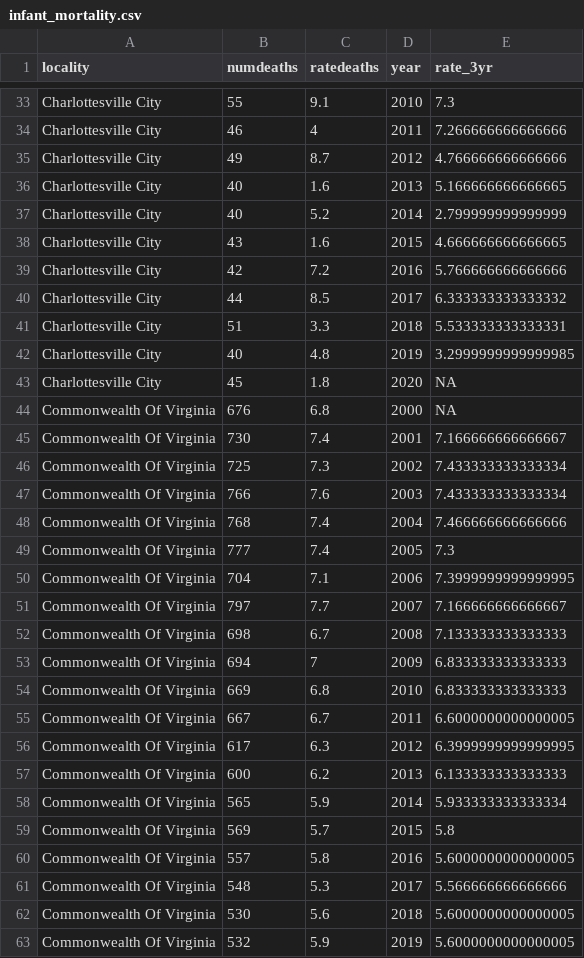
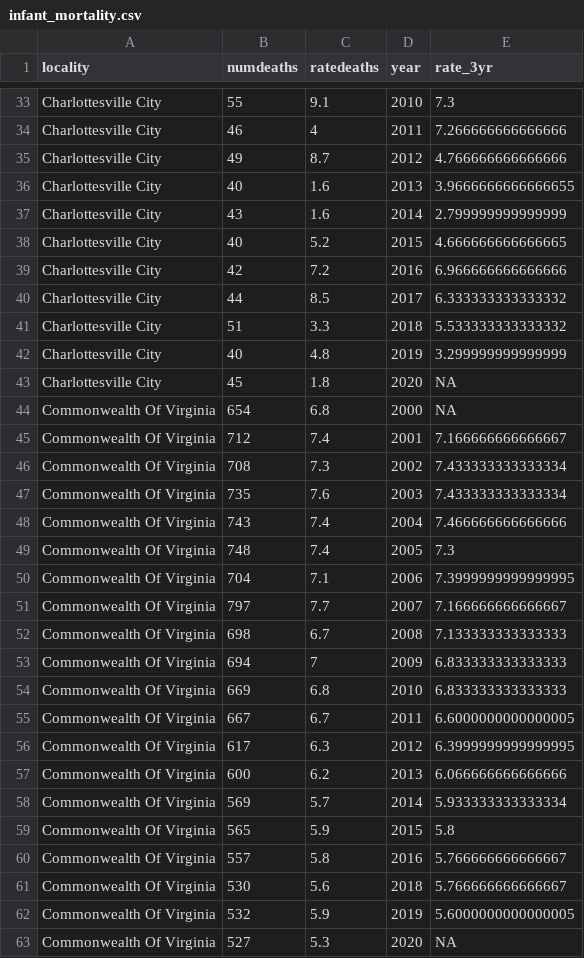
Before and after one commit to virginiaequitycenter/stepping-stones, a CSV file: data/infant_mortality.csv, drawn as a sheet; only a part is shown, gaps mark what is left out; the shorter side is filled out with more unchanged rows; the diff covers the shown part only.

```diff
--- a/data/infant_mortality.csv
+++ b/data/infant_mortality.csv
@@ -35,16 +35,16 @@ Charlottesville City,46,4,2011,7.266666666666666
 Charlottesville City,49,8.7,2012,4.766666666666666
-Charlottesville City,40,1.6,2013,5.166666666666665
-Charlottesville City,40,5.2,2014,2.799999999999999
-Charlottesville City,43,1.6,2015,4.666666666666665
-Charlottesville City,42,7.2,2016,5.766666666666666
+Charlottesville City,40,1.6,2013,3.9666666666666655
+Charlottesville City,43,1.6,2014,2.799999999999999
+Charlottesville City,40,5.2,2015,4.666666666666665
+Charlottesville City,42,7.2,2016,6.966666666666666
 Charlottesville City,44,8.5,2017,6.333333333333332
-Charlottesville City,51,3.3,2018,5.533333333333331
-Charlottesville City,40,4.8,2019,3.2999999999999985
+Charlottesville City,51,3.3,2018,5.533333333333332
+Charlottesville City,40,4.8,2019,3.299999999999999
 Charlottesville City,45,1.8,2020,NA
-Commonwealth Of Virginia,676,6.8,2000,NA
-Commonwealth Of Virginia,730,7.4,2001,7.166666666666667
-Commonwealth Of Virginia,725,7.3,2002,7.433333333333334
-Commonwealth Of Virginia,766,7.6,2003,7.433333333333334
-Commonwealth Of Virginia,768,7.4,2004,7.466666666666666
-Commonwealth Of Virginia,777,7.4,2005,7.3
+Commonwealth Of Virginia,654,6.8,2000,NA
+Commonwealth Of Virginia,712,7.4,2001,7.166666666666667
+Commonwealth Of Virginia,708,7.3,2002,7.433333333333334
+Commonwealth Of Virginia,735,7.6,2003,7.433333333333334
+Commonwealth Of Virginia,743,7.4,2004,7.466666666666666
+Commonwealth Of Virginia,748,7.4,2005,7.3
 Commonwealth Of Virginia,704,7.1,2006,7.3999999999999995
@@ -56,8 +56,7 @@ Commonwealth Of Virginia,667,6.7,2011,6.6000000000000005
 Commonwealth Of Virginia,617,6.3,2012,6.3999999999999995
-Commonwealth Of Virginia,600,6.2,2013,6.133333333333333
-Commonwealth Of Virginia,565,5.9,2014,5.933333333333334
-Commonwealth Of Virginia,569,5.7,2015,5.8
-Commonwealth Of Virginia,557,5.8,2016,5.6000000000000005
-Commonwealth Of Virginia,548,5.3,2017,5.566666666666666
-Commonwealth Of Virginia,530,5.6,2018,5.6000000000000005
+Commonwealth Of Virginia,600,6.2,2013,6.066666666666666
+Commonwealth Of Virginia,569,5.7,2014,5.933333333333334
+Commonwealth Of Virginia,565,5.9,2015,5.8
+Commonwealth Of Virginia,557,5.8,2016,5.766666666666667
+Commonwealth Of Virginia,530,5.6,2018,5.766666666666667
 Commonwealth Of Virginia,532,5.9,2019,5.6000000000000005
```
Also changed, not shown: 19 edited cells elsewhere in this file, data/infant_mortality_race.csv, 4 other files.
